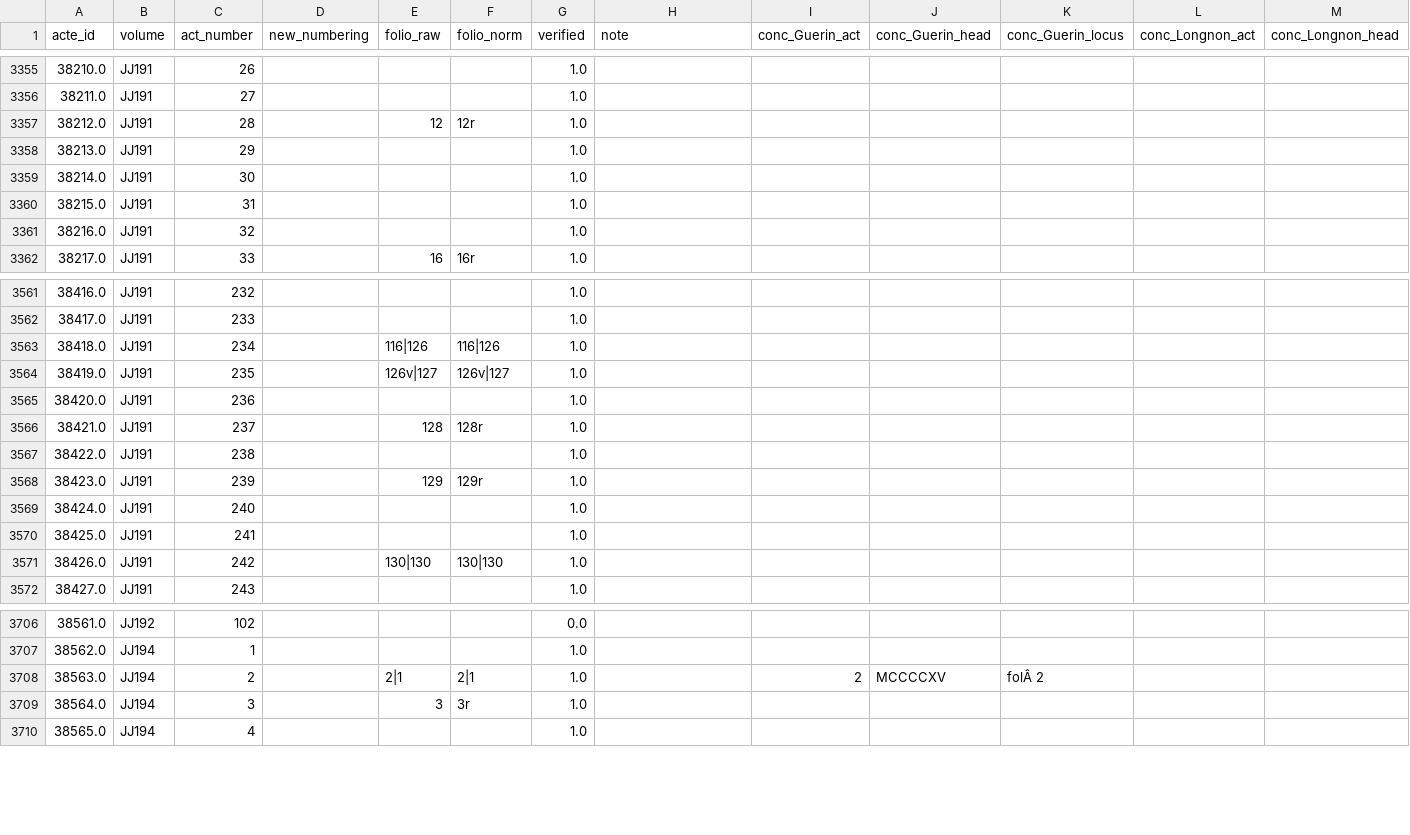
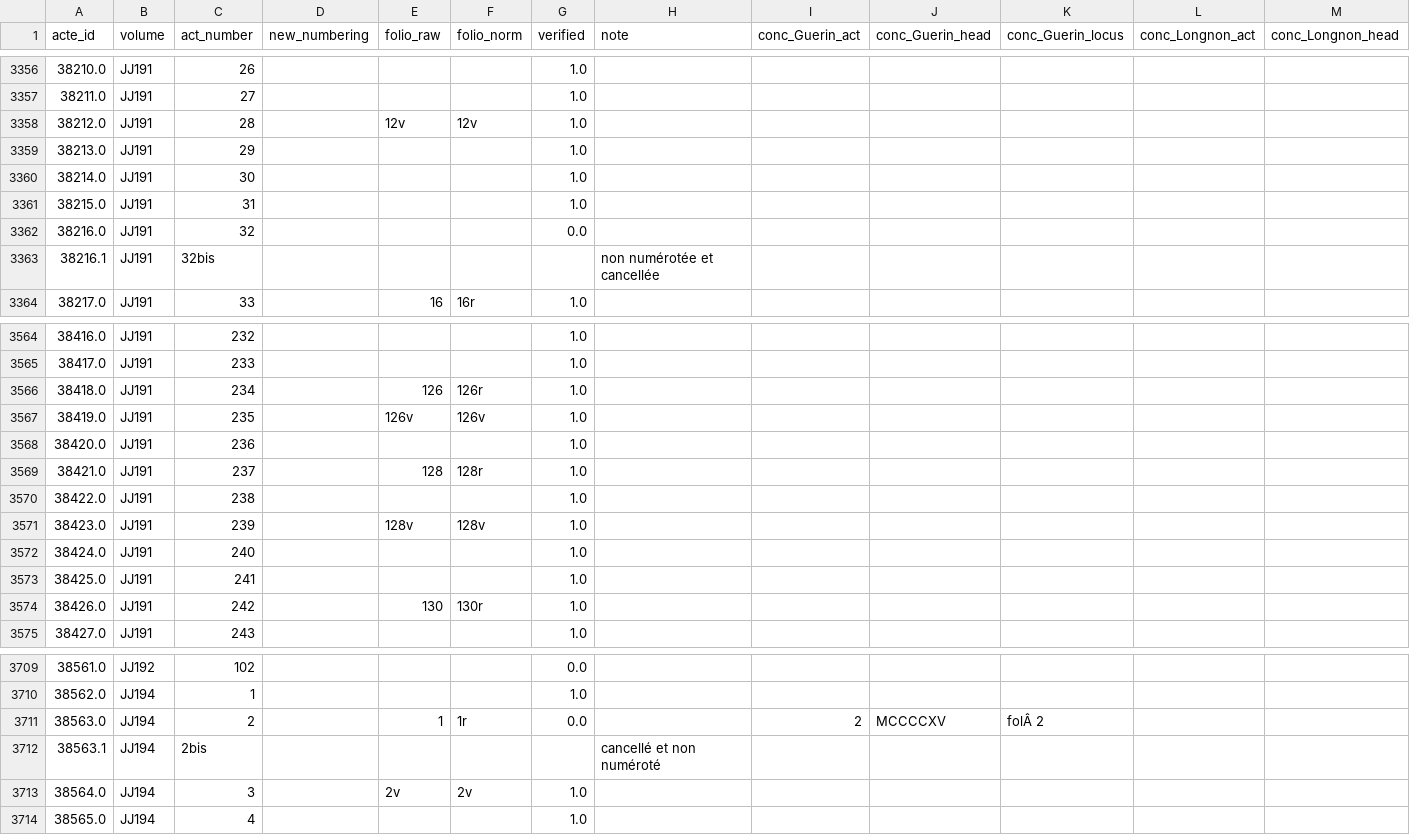
Before and after one commit to oriflamms/himanis, a CSV file: Acts/src_ipynb/JJ180-JJ199/output/actes.csv, drawn as a sheet; only a part is shown, gaps mark what is left out; addresses are those after the commit; rows hold the shown columns only; the diff covers the shown part only; the diff names each change by its address in the sheet, - before the commit and + after, or states it on an @@ line.

Commit message:
vérifications actes

```diff
--- a/Acts/src_ipynb/JJ180-JJ199/output/actes.csv
+++ b/Acts/src_ipynb/JJ180-JJ199/output/actes.csv
-E3358 (folio_raw): 12
+E3358 (folio_raw): 12v
-F3358 (folio_norm): 12r
+F3358 (folio_norm): 12v
-G3362 (verified): 1.0
+G3362 (verified): 0.0
+row 3363: 38216.1 | JJ191 | 32bis |  |  |  |  | non numérotée et cancellée
-E3566 (folio_raw): 116|126
+E3566 (folio_raw): 126
-F3566 (folio_norm): 116|126
+F3566 (folio_norm): 126r
-E3567 (folio_raw): 126v|127
+E3567 (folio_raw): 126v
-F3567 (folio_norm): 126v|127
+F3567 (folio_norm): 126v
-E3571 (folio_raw): 129
+E3571 (folio_raw): 128v
-F3571 (folio_norm): 129r
+F3571 (folio_norm): 128v
-E3574 (folio_raw): 130|130
+E3574 (folio_raw): 130
-F3574 (folio_norm): 130|130
+F3574 (folio_norm): 130r
-E3711 (folio_raw): 2|1
+E3711 (folio_raw): 1
-F3711 (folio_norm): 2|1
+F3711 (folio_norm): 1r
-G3711 (verified): 1.0
+G3711 (verified): 0.0
+row 3712: 38563.1 | JJ194 | 2bis |  |  |  |  | cancellé et non numéroté
-E3713 (folio_raw): 3
+E3713 (folio_raw): 2v
-F3713 (folio_norm): 3r
+F3713 (folio_norm): 2v
```
Also changed, not shown: 3 added rows and 96 edited cells elsewhere in this file, 8 other files.
